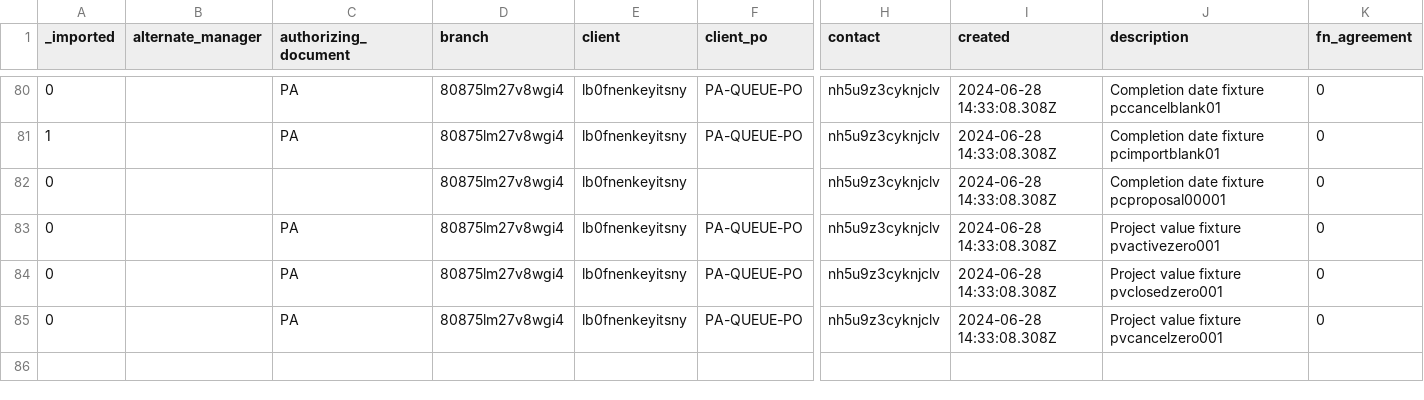
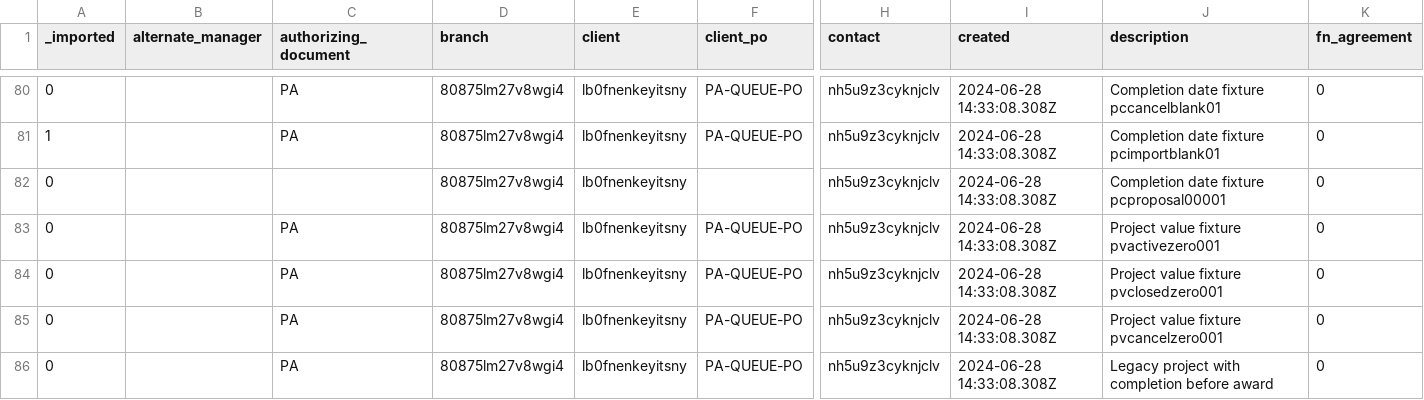
Before and after one commit to stamler/tybalt_turbo, a CSV file: app/test_seed_data/data/jobs.csv, drawn as a sheet; only a part is shown, gaps mark what is left out; rows hold the shown columns only; the diff names each change by its address in the sheet, - before the commit and + after, or states it on an @@ line.

Commit message:
Reject project completion dates before project award dates
Prevent projects from having a completion date earlier than their award date. The existing validation checked that each completion date was valid, but did not check whether the project dates were in a valid order. Allow completion on the award date so projects can be awarded and completed on the same day.

Extend the shared completion-date validator to retain the parsed completion date and compare it with the parsed award date when both fields are present. Return date_order_invalid on project_completion_date when completion is earlier. If the award date is not a valid calendar date, return invalid_date_format on project_award_date so the user can correct the source of the error.

Use the record's resulting values for the comparison. This catches an award date moved beyond an existing completion date and permits both dates to be changed together when their final order is valid. The check remains before the shortcut for updates that change only status, so unchanged saves and status changes cannot skip it.

Preserve the existing presence rules. Closed and Cancelled projects can still have no completion date, and legacy projects without an award date can still accept a completion date. The existing imported-job quick-close bypass remains unchanged. No schema migration or production data update is required.

Set the editor's completion-date minimum to the current award date. Update that minimum as the award date changes and remove it when the award date is blank. This gives immediate browser validation while the server remains responsible for enforcing the rule.

Extend tests through both the custom job API and PocketBase record API. Cover earlier, same-day, and later completion dates; changes to either or both dates; invalid award dates; Closed and Cancelled projects; legacy records with no award date; unchanged saves; and status changes. Check that rejected award-date updates leave the stored value unchanged.

Append one CSV fixture with an invalid existing date order to test validation when neither date changes. Preserve all existing fixture rows. Extend browser tests to check the minimum date, same-day acceptance, and changes to the award date.

Validation:
- Full Go test suites pass in app and import_data.
- All 24 UI unit tests and six browser suites pass.
- Svelte checks pass with no errors or warnings.
- Production UI build and staged diff checks pass.

```diff
--- a/app/test_seed_data/data/jobs.csv
+++ b/app/test_seed_data/data/jobs.csv
+row 86: 0 |  | PA | 80875lm27v8wgi4 | lb0fnenkeyitsny | PA-QUEUE-PO | nh5u9z3cyknjclv | 2024-06-28 14:33:08.308Z | Legacy project with completion before award | 0
```
Also changed, not shown: 4 other files.
